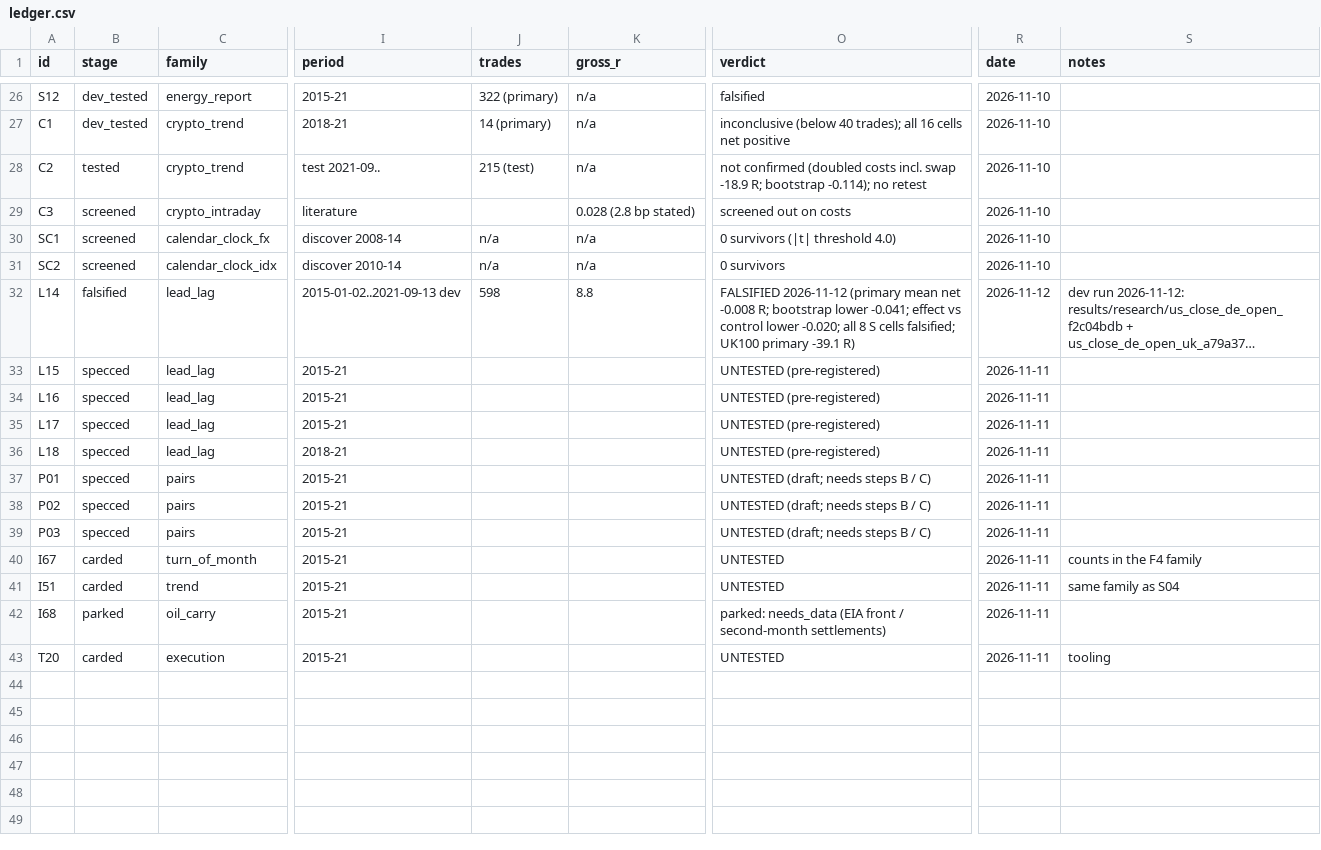
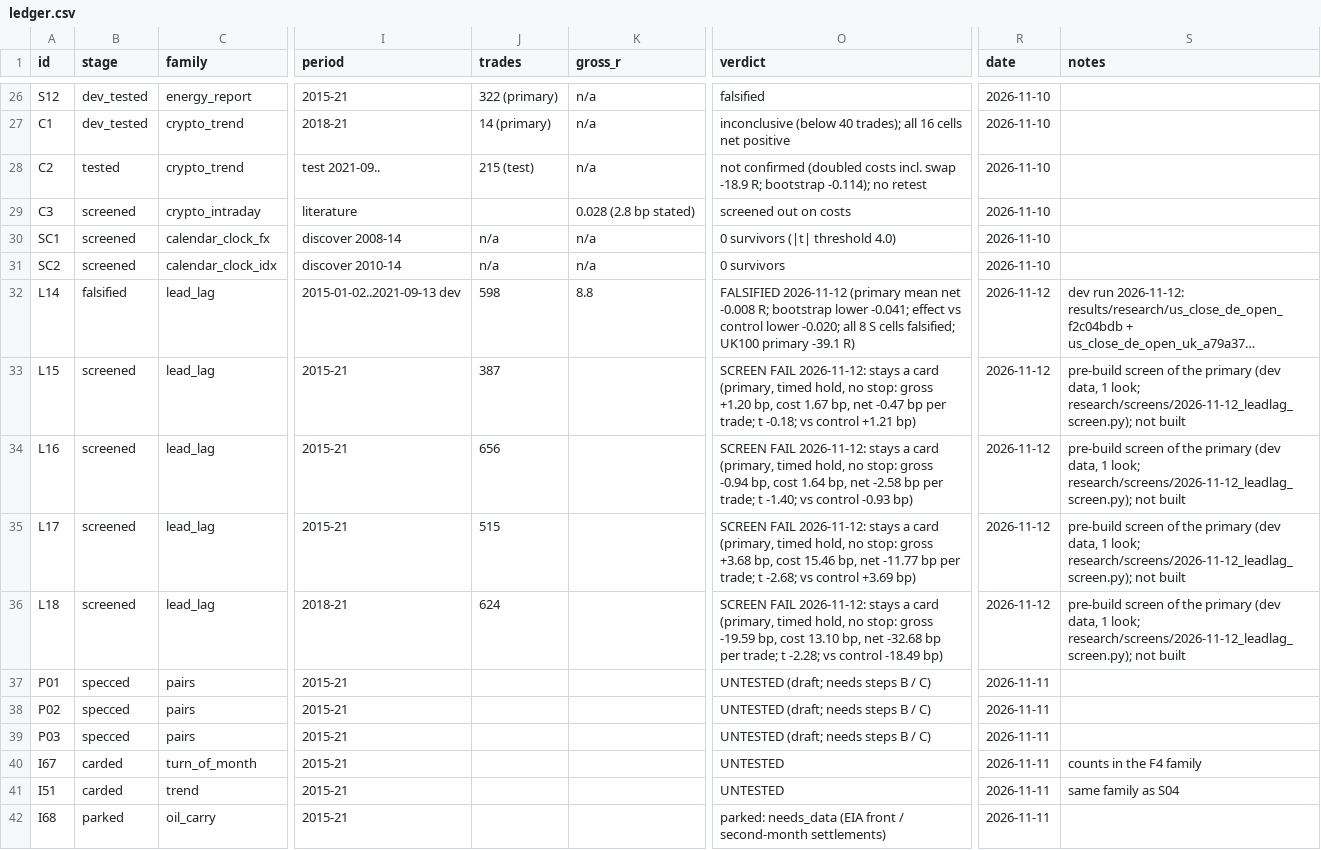
Before and after one commit to hslu-jwn/claude-backtester_V2, a CSV file: research/ledger.csv, drawn as a sheet; only a part is shown, gaps mark what is left out; the shorter side is filled out with more unchanged rows; long unchanged cells end in …; the diff names each change by its address in the sheet, - before the commit and + after, or states it on an @@ line.

```diff
--- a/research/ledger.csv
+++ b/research/ledger.csv
-B33:B36 (stage): specced
+B33:B36 (stage): screened
-J33 (trades): (empty)
+J33 (trades): 387
-O33 (verdict): UNTESTED (pre-registered)
+O33 (verdict): SCREEN FAIL 2026-11-12: stays a card (primary, timed hold, no stop: gross +1.20 bp, cost 1.67 bp, net -0.47 bp per trade; t -0.18; vs control +1.21 bp)
-R33:R36 (date): 2026-11-11
+R33:R36 (date): 2026-11-12
-S33:S36 (notes): (empty)
+S33:S36 (notes): pre-build screen of the primary (dev data, 1 look; research/screens/2026-11-12_leadlag_screen.py); not built
-J34 (trades): (empty)
+J34 (trades): 656
-O34 (verdict): UNTESTED (pre-registered)
+O34 (verdict): SCREEN FAIL 2026-11-12: stays a card (primary, timed hold, no stop: gross -0.94 bp, cost 1.64 bp, net -2.58 bp per trade; t -1.40; vs control -0.93 bp)
-J35 (trades): (empty)
+J35 (trades): 515
-O35 (verdict): UNTESTED (pre-registered)
+O35 (verdict): SCREEN FAIL 2026-11-12: stays a card (primary, timed hold, no stop: gross +3.68 bp, cost 15.46 bp, net -11.77 bp per trade; t -2.68; vs control +3.69 bp)
-J36 (trades): (empty)
+J36 (trades): 624
-O36 (verdict): UNTESTED (pre-registered)
+O36 (verdict): SCREEN FAIL 2026-11-12: stays a card (primary, timed hold, no stop: gross -19.59 bp, cost 13.10 bp, net -32.68 bp per trade; t -2.28; vs control -18.49 bp)
```
Also changed, not shown: 7 other files.
